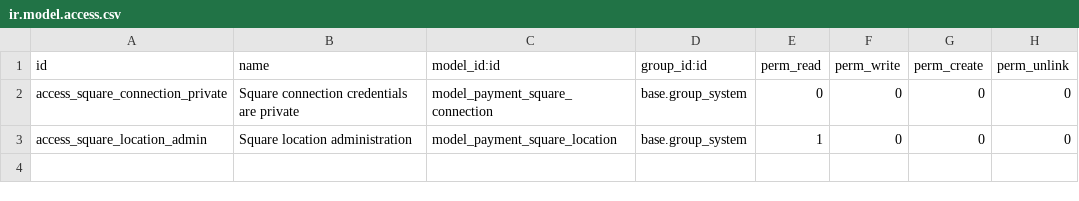
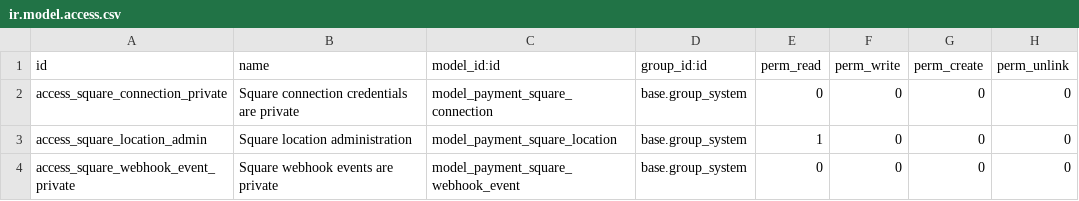
Before and after one commit to davaico/odoo-square, a CSV file: payment_square_online/security/ir.model.access.csv, drawn as a sheet; the diff names each change by its address in the sheet, - before the commit and + after, or states it on an @@ line.

```diff
--- a/payment_square_online/security/ir.model.access.csv
+++ b/payment_square_online/security/ir.model.access.csv
+row 4: access_square_webhook_event_private | Square webhook events are private | model_payment_square_webhook_event | base.group_system | 0 | 0 | 0 | 0
```
Also changed, not shown: odoo_square/security/ir.model.access.csv, 14 other files.
